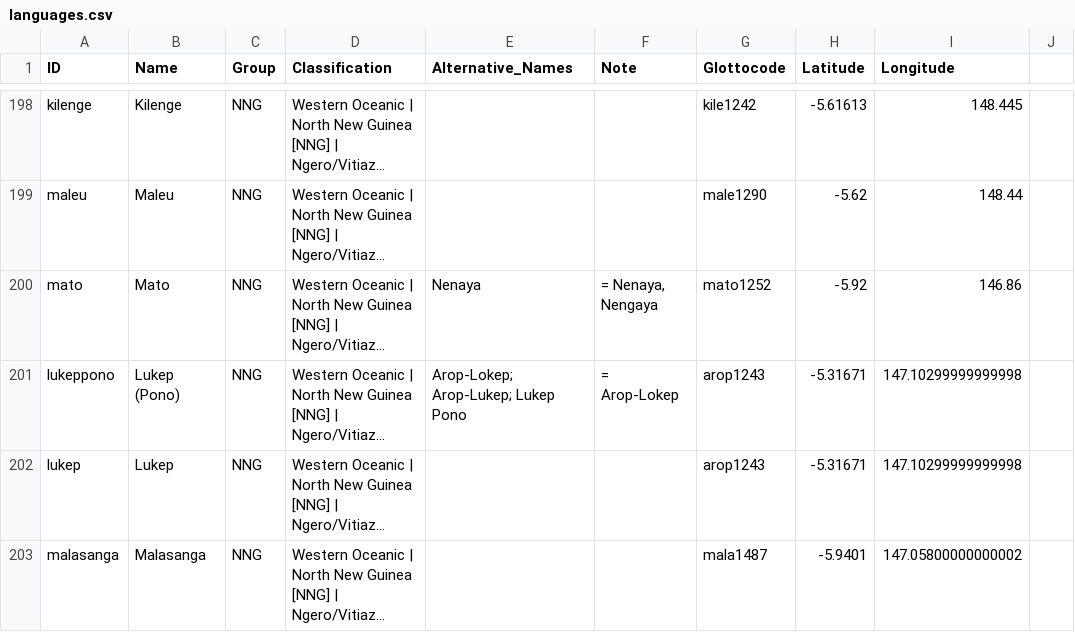
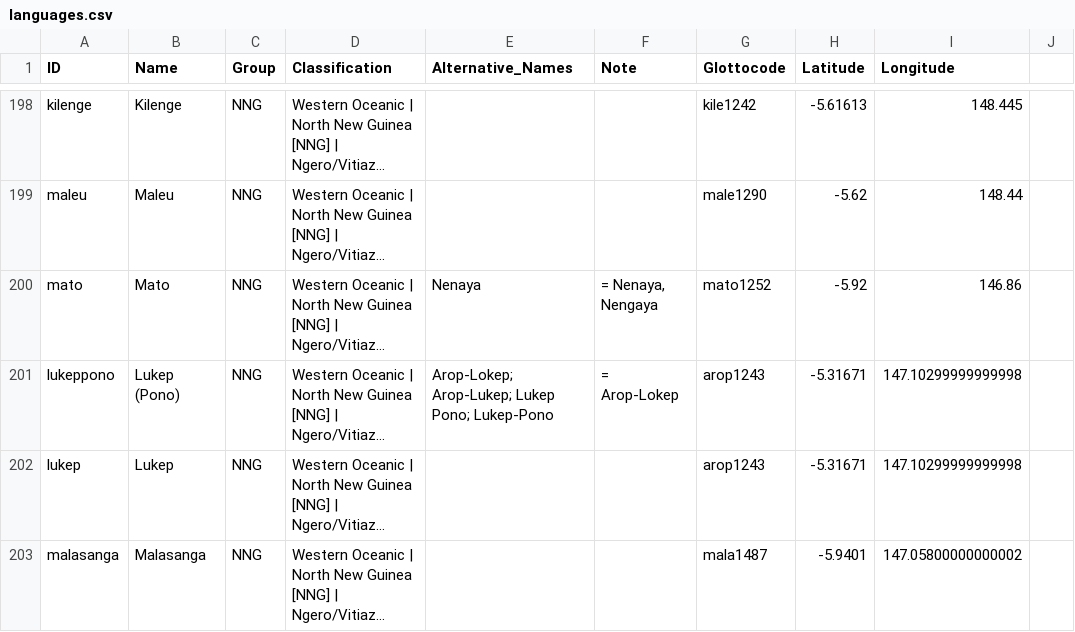
Before and after one commit to lexibank/tlopo, a CSV file: raw/vol1/languages.csv, drawn as a sheet; only a part is shown, gaps mark what is left out; long unchanged cells end in …; the diff covers the shown part only; the diff names each change by its address in the sheet, - before the commit and + after, or states it on an @@ line.

```diff
--- a/raw/vol1/languages.csv
+++ b/raw/vol1/languages.csv
-E201 (Alternative_Names): Arop-Lokep; Arop-Lukep; Lukep Pono
+E201 (Alternative_Names): Arop-Lokep; Arop-Lukep; Lukep Pono; Lukep-Pono
```
Also changed, not shown: 15 added rows and 23 edited cells elsewhere in this file, 1 other file.
